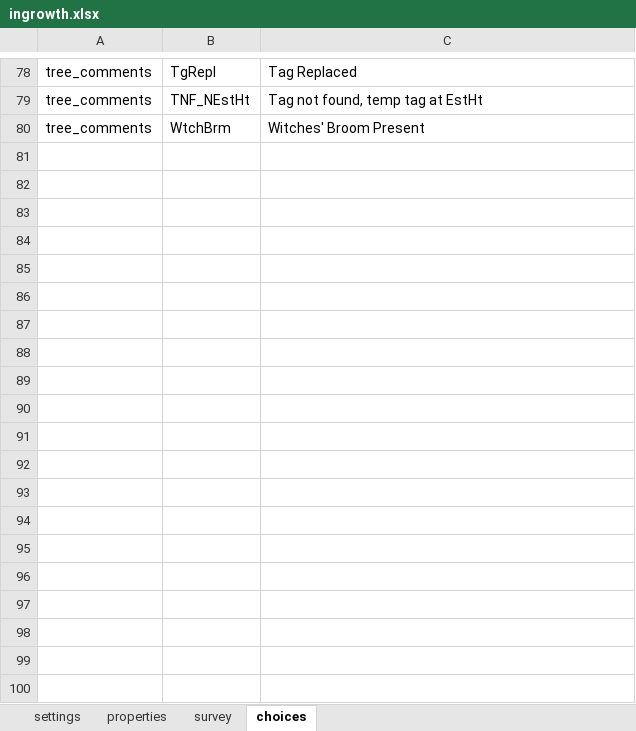
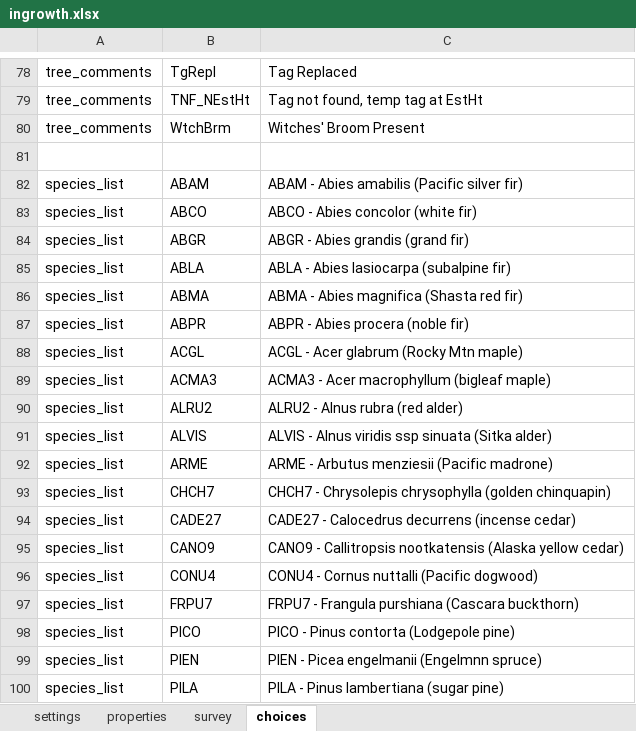
Before and after one commit to cojd/MAPP, an Excel workbook: odk_app/config/tables/ingrowth/forms/ingrowth/ingrowth.xlsx, sheet choices, drawn as a sheet; only a part is shown, gaps mark what is left out; values as stored, in another font and other column widths than the file's, no borders; the diff covers the shown part only; the diff names each change by its address in the sheet, - before the commit and + after, or states it on an @@ line.

Commit message:
Add species list to ingrowth form.

```diff
--- a/odk_app/config/tables/ingrowth/forms/ingrowth/ingrowth.xlsx (sheet choices)
+++ b/odk_app/config/tables/ingrowth/forms/ingrowth/ingrowth.xlsx (sheet choices)
+row 81: (empty)
+row 82: species_list | ABAM | ABAM - Abies amabilis (Pacific silver fir)
+row 83: species_list | ABCO | ABCO - Abies concolor (white fir)
+row 84: species_list | ABGR | ABGR - Abies grandis (grand fir)
+row 85: species_list | ABLA | ABLA - Abies lasiocarpa (subalpine fir)
+row 86: species_list | ABMA | ABMA - Abies magnifica (Shasta red fir)
+row 87: species_list | ABPR | ABPR - Abies procera (noble fir)
+row 88: species_list | ACGL | ACGL - Acer glabrum (Rocky Mtn maple)
+row 89: species_list | ACMA3 | ACMA3 - Acer macrophyllum (bigleaf maple)
+row 90: species_list | ALRU2 | ALRU2 - Alnus rubra (red alder)
+row 91: species_list | ALVIS | ALVIS - Alnus viridis ssp sinuata (Sitka alder)
+row 92: species_list | ARME | ARME - Arbutus menziesii (Pacific madrone)
+row 93: species_list | CHCH7 | CHCH7 - Chrysolepis chrysophylla (golden chinquapin)
+row 94: species_list | CADE27 | CADE27 - Calocedrus decurrens (incense cedar)
+row 95: species_list | CANO9 | CANO9 - Callitropsis nootkatensis (Alaska yellow cedar)
+row 96: species_list | CONU4 | CONU4 - Cornus nuttalli (Pacific dogwood)
+row 97: species_list | FRPU7 | FRPU7 - Frangula purshiana (Cascara buckthorn)
+row 98: species_list | PICO | PICO - Pinus contorta (Lodgepole pine)
+row 99: species_list | PIEN | PIEN - Picea engelmanii (Engelmnn spruce)
+row 100: species_list | PILA | PILA - Pinus lambertiana (sugar pine)
```
Also changed, not shown: 13 added rows elsewhere in this sheet, sheet survey, 3 other files.
